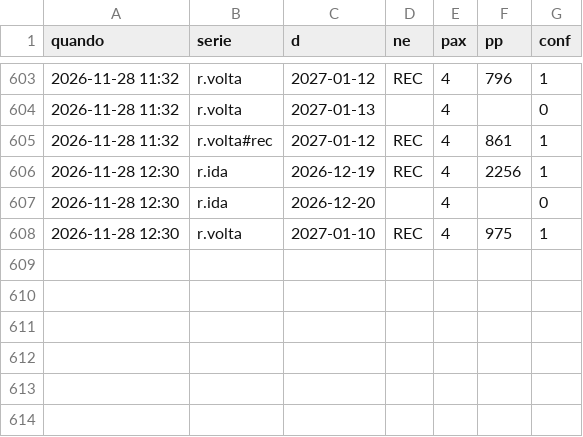
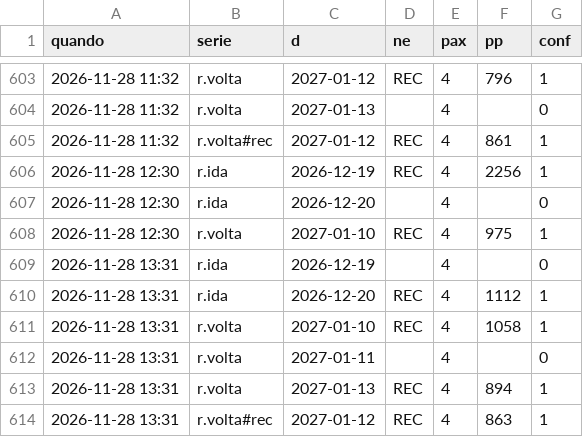
Before and after one commit to hugovfa2017/passagens-monitor, a CSV file: viagens/rec/precos.csv, drawn as a sheet; only a part is shown, gaps mark what is left out.

```diff
--- a/viagens/rec/precos.csv
+++ b/viagens/rec/precos.csv
@@ -608 +608,7 @@ quando,serie,d,ne,pax,pp,conf
 2026-11-28 12:30,r.volta,2027-01-10,REC,4,975,1
+2026-11-28 13:31,r.ida,2026-12-19,,4,,0
+2026-11-28 13:31,r.ida,2026-12-20,REC,4,1112,1
+2026-11-28 13:31,r.volta,2027-01-10,REC,4,1058,1
+2026-11-28 13:31,r.volta,2027-01-11,,4,,0
+2026-11-28 13:31,r.volta,2027-01-13,REC,4,894,1
+2026-11-28 13:31,r.volta#rec,2027-01-12,REC,4,863,1
```
Also changed, not shown: 5 other files.
